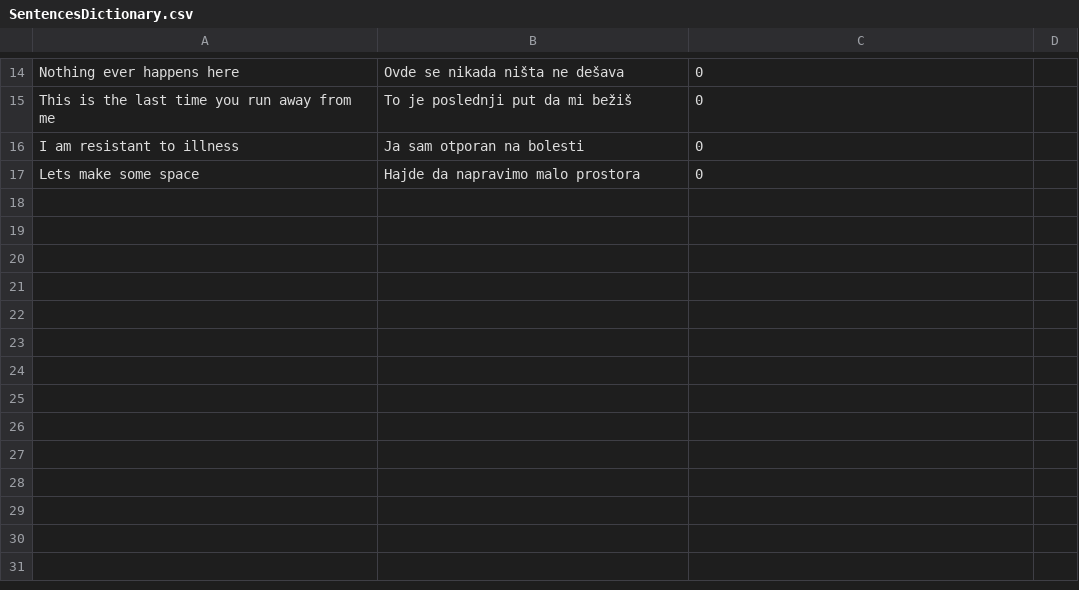
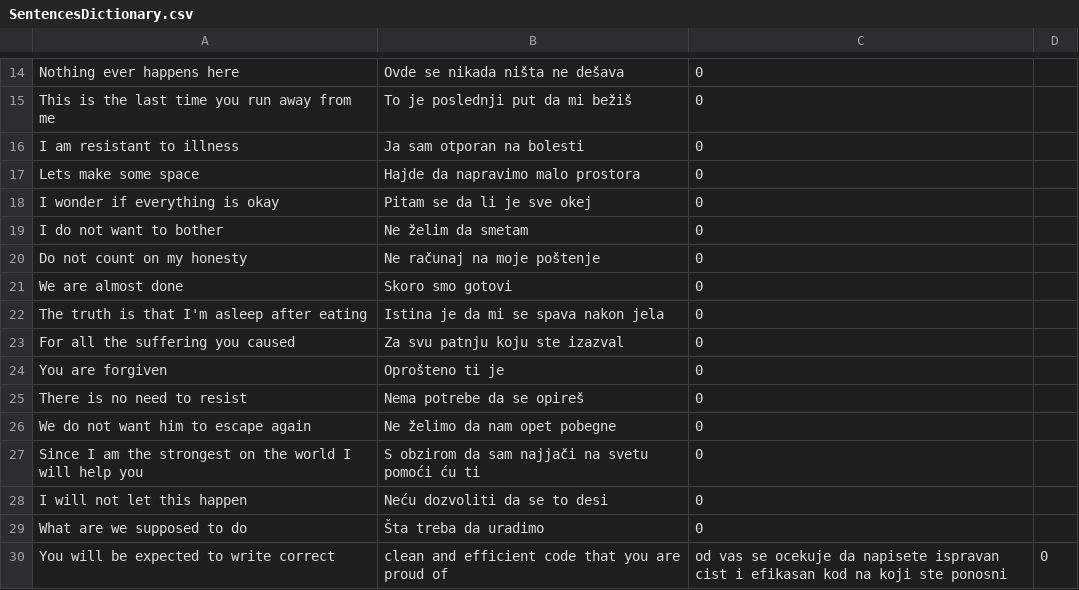
Before and after one commit to OneZeroBeatz/SerbianEnglishDictionary, a CSV file: SerbianEnglishDictionary/SerbianEnglishDictionary/Source/SentencesDictionary.csv, drawn as a sheet; only a part is shown, gaps mark what is left out.

```diff
--- a/SerbianEnglishDictionary/SerbianEnglishDictionary/Source/SentencesDictionary.csv
+++ b/SerbianEnglishDictionary/SerbianEnglishDictionary/Source/SentencesDictionary.csv
@@ -17 +17,14 @@ I am resistant to illness,Ja sam otporan na bolesti,0
 Lets make some space,Hajde da napravimo malo prostora,0
+I wonder if everything is okay,Pitam se da li je sve okej,0
+I do not want to bother,Ne želim da smetam,0
+Do not count on my honesty,Ne računaj na moje poštenje,0
+We are almost done,Skoro smo gotovi,0
+The truth is that I'm asleep after eating,Istina je da mi se spava nakon jela,0
+For all the suffering you caused,Za svu patnju koju ste izazval,0
+You are forgiven,Oprošteno ti je,0
+There is no need to resist,Nema potrebe da se opireš,0
+We do not want him to escape again,Ne želimo da nam opet pobegne,0
+Since I am the strongest on the world I will help you,S obzirom da sam najjači na svetu pomoći ću ti,0
+I will not let this happen,Neću dozvoliti da se to desi,0
+What are we supposed to do,Šta treba da uradimo,0
+You will be expected to write correct, clean and efficient code that you are proud of,od vas se ocekuje da napisete ispravan cist i efikasan kod na koji ste ponosni,0
```
Also changed, not shown: SerbianEnglishDictionary/SerbianEnglishDictionary/Source/PhrasesDictionary.csv, SerbianEnglishDictionary/SerbianEnglishDictionary/Source/WordsDictionary.csv, 52 other files.
